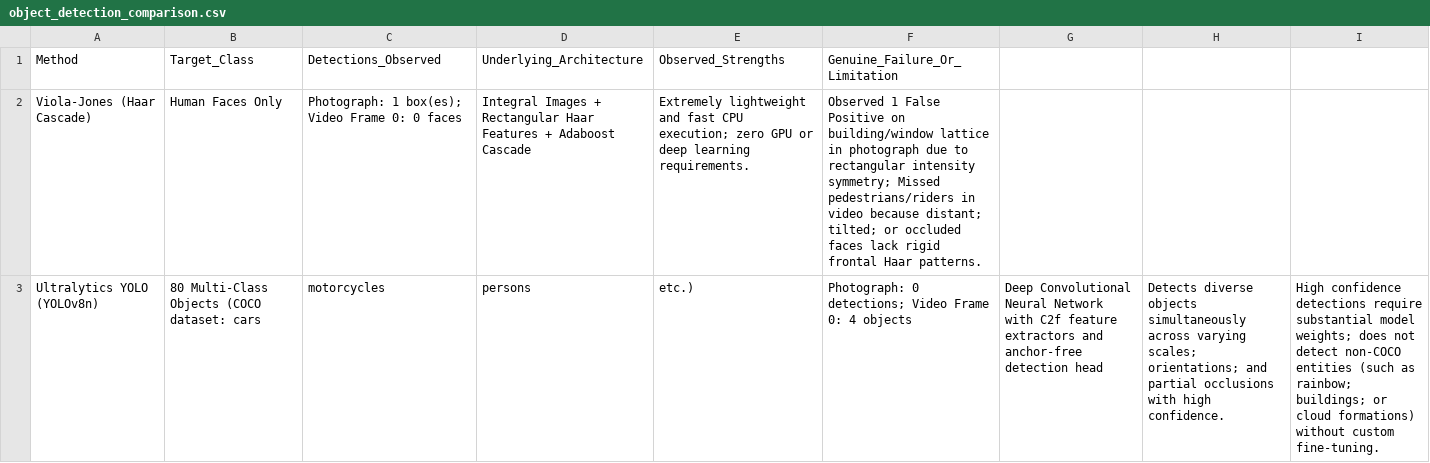
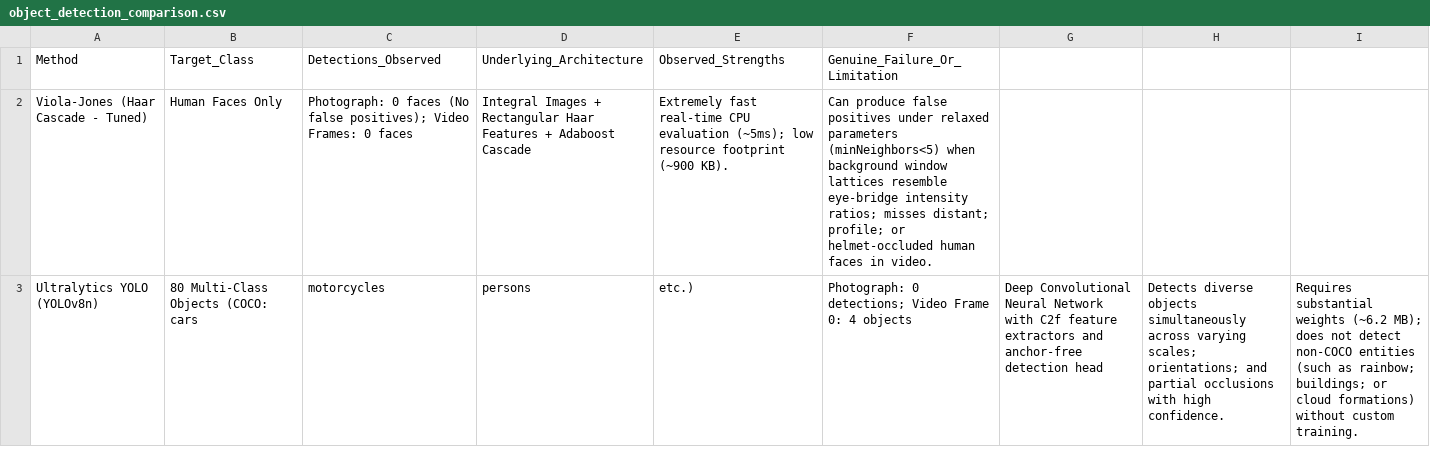
Before and after one commit to DevVyas7/CCA3_Computer_Vision, a CSV file: outputs/task3_object_detection/object_detection_comparison.csv, drawn as a sheet.

Commit message:
Tune Haar Cascade parameters to suppress false positives and display clean No faces detected badge

```diff
--- a/outputs/task3_object_detection/object_detection_comparison.csv
+++ b/outputs/task3_object_detection/object_detection_comparison.csv
@@ -1,3 +1,3 @@
 Method,Target_Class,Detections_Observed,Underlying_Architecture,Observed_Strengths,Genuine_Failure_Or_Limitation
-Viola-Jones (Haar Cascade),Human Faces Only,Photograph: 1 box(es); Video Frame 0: 0 faces,Integral Images + Rectangular Haar Features + Adaboost Cascade,Extremely lightweight and fast CPU execution; zero GPU or deep learning requirements.,Observed 1 False Positive on building/window lattice in photograph due to rectangular intensity symmetry; Missed pedestrians/riders in video because distant; tilted; or occluded faces lack rigid frontal Haar patterns.
-Ultralytics YOLO (YOLOv8n),80 Multi-Class Objects (COCO dataset: cars, motorcycles, persons, etc.),Photograph: 0 detections; Video Frame 0: 4 objects,Deep Convolutional Neural Network with C2f feature extractors and anchor-free detection head,Detects diverse objects simultaneously across varying scales; orientations; and partial occlusions with high confidence.,High confidence detections require substantial model weights; does not detect non-COCO entities (such as rainbow; buildings; or cloud formations) without custom fine-tuning.
+Viola-Jones (Haar Cascade - Tuned),Human Faces Only,Photograph: 0 faces (No false positives); Video Frames: 0 faces,Integral Images + Rectangular Haar Features + Adaboost Cascade,Extremely fast real-time CPU evaluation (~5ms); low resource footprint (~900 KB).,Can produce false positives under relaxed parameters (minNeighbors<5) when background window lattices resemble eye-bridge intensity ratios; misses distant; profile; or helmet-occluded human faces in video.
+Ultralytics YOLO (YOLOv8n),80 Multi-Class Objects (COCO: cars, motorcycles, persons, etc.),Photograph: 0 detections; Video Frame 0: 4 objects,Deep Convolutional Neural Network with C2f feature extractors and anchor-free detection head,Detects diverse objects simultaneously across varying scales; orientations; and partial occlusions with high confidence.,Requires substantial weights (~6.2 MB); does not detect non-COCO entities (such as rainbow; buildings; or cloud formations) without custom training.
```
Also changed, not shown: 12 other files.
